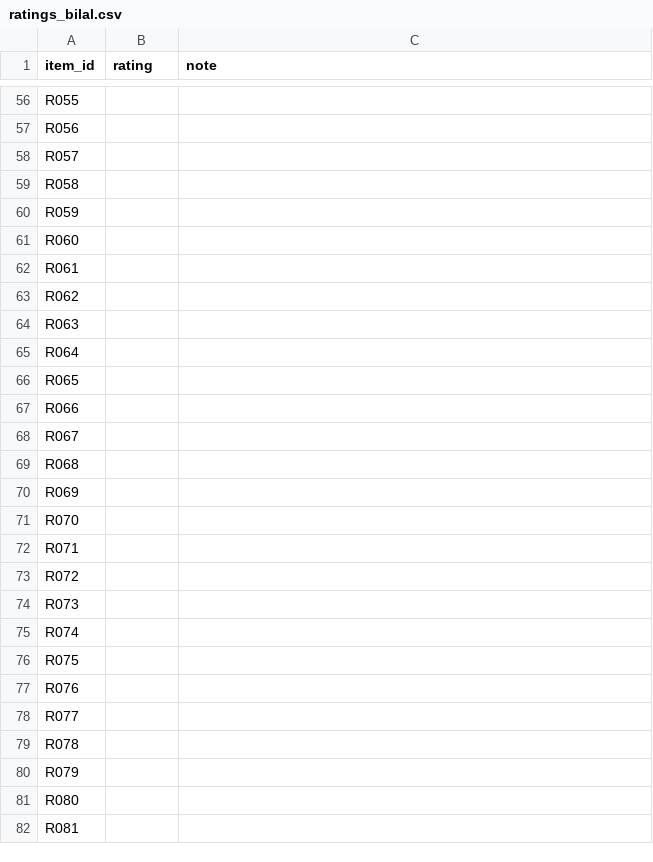
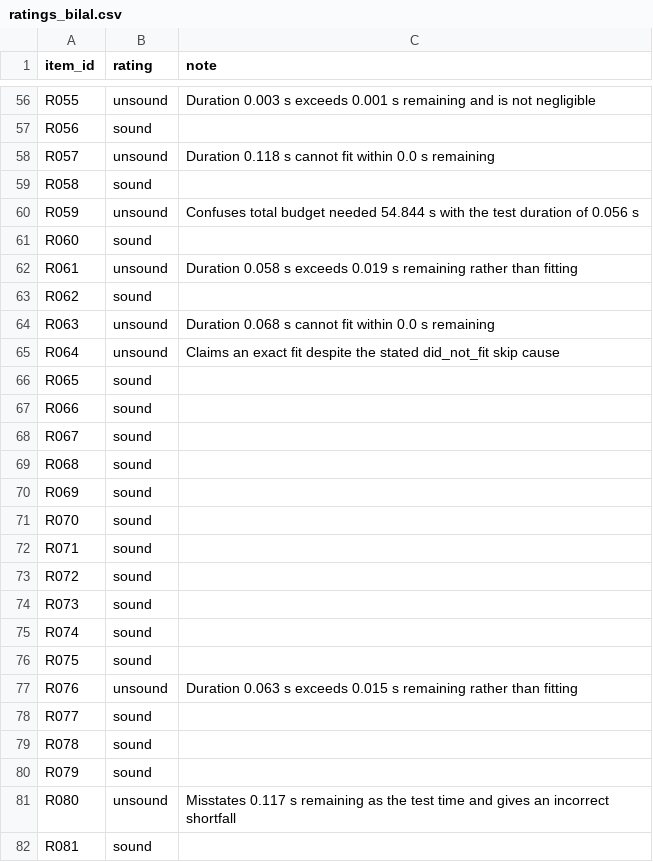
Before and after one commit to bilalabbasi14/project-g2-agentic-ci, a CSV file: results/gap2/ratings_bilal.csv, drawn as a sheet; only a part is shown, gaps mark what is left out; the diff covers the shown part only; the diff names each change by its address in the sheet, - before the commit and + after, or states it on an @@ line.

Commit message:
Add rater B's explanation ratings
Bilal's ratings of the 100 sampled explanations in
results/gap2/rating_items.md, filled by hand on his own, without
looking at the other rater's sheet and without any AI tool (P2-25).
Each rating is sound, partly or unsound, with a short note when it is
not sound.

```diff
--- a/results/gap2/ratings_bilal.csv
+++ b/results/gap2/ratings_bilal.csv
-B56 (rating): (empty)
+B56 (rating): unsound
-C56 (note): (empty)
+C56 (note): Duration 0.003 s exceeds 0.001 s remaining and is not negligible
-B57 (rating): (empty)
+B57 (rating): sound
-B58 (rating): (empty)
+B58 (rating): unsound
-C58 (note): (empty)
+C58 (note): Duration 0.118 s cannot fit within 0.0 s remaining
-B59 (rating): (empty)
+B59 (rating): sound
-B60 (rating): (empty)
+B60 (rating): unsound
-C60 (note): (empty)
+C60 (note): Confuses total budget needed 54.844 s with the test duration of 0.056 s
-B61 (rating): (empty)
+B61 (rating): sound
-B62 (rating): (empty)
+B62 (rating): unsound
-C62 (note): (empty)
+C62 (note): Duration 0.058 s exceeds 0.019 s remaining rather than fitting
-B63 (rating): (empty)
+B63 (rating): sound
-B64:B65 (rating): (empty)
+B64:B65 (rating): unsound
-C64 (note): (empty)
+C64 (note): Duration 0.068 s cannot fit within 0.0 s remaining
-C65 (note): (empty)
+C65 (note): Claims an exact fit despite the stated did_not_fit skip cause
-B66:B76 (rating): (empty)
+B66:B76 (rating): sound
-B77 (rating): (empty)
+B77 (rating): unsound
-C77 (note): (empty)
+C77 (note): Duration 0.063 s exceeds 0.015 s remaining rather than fitting
-B78:B80 (rating): (empty)
+B78:B80 (rating): sound
-B81 (rating): (empty)
+B81 (rating): unsound
-C81 (note): (empty)
+C81 (note): Misstates 0.117 s remaining as the test time and gives an incorrect shortfall
-B82 (rating): (empty)
+B82 (rating): sound
```
Also changed, not shown: 95 edited cells elsewhere in this file.
